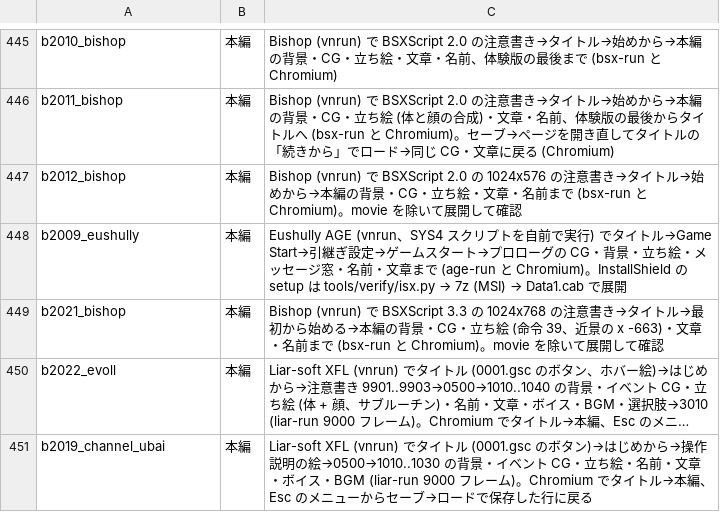
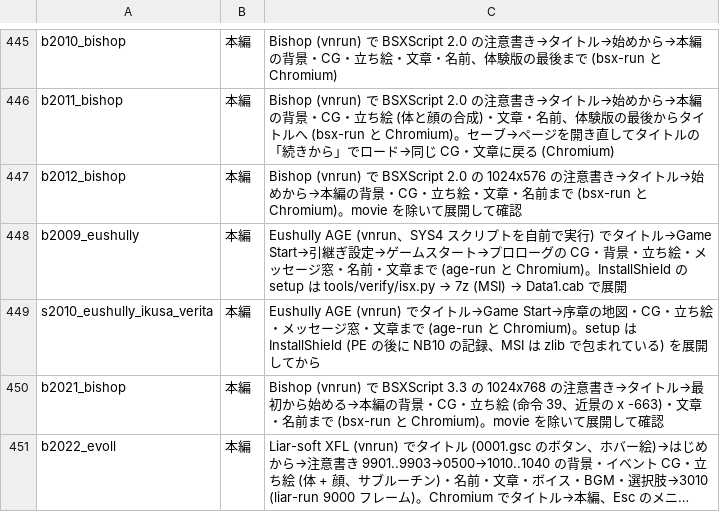
Before and after one commit to a-kaibu/vnrun, a TSV file: tools/verify/status.tsv, drawn as a sheet; only a part is shown, gaps mark what is left out; the shorter side is filled out with more unchanged rows; long unchanged cells end in …; the diff names each change by its address in the sheet, - before the commit and + after, or states it on an @@ line.

```diff
--- a/tools/verify/status.tsv
+++ b/tools/verify/status.tsv
+row 449: s2010_eushully_ikusa_verita | 本編 | Eushully AGE (vnrun) でタイトル→Game Start→序章の地図・CG・立ち絵・メッセージ窓・文章まで (age-run と Chromium)。setup は InstallShield (PE の後に NB10 の記録、MSI は zlib で包まれている) を展開してから
```
Also changed, not shown: tools/verify/targets.tsv, 3 other files.
